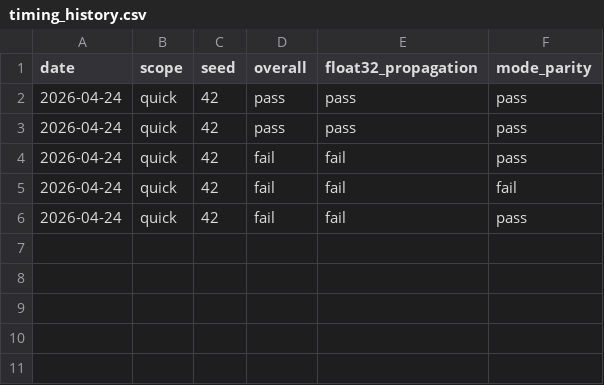
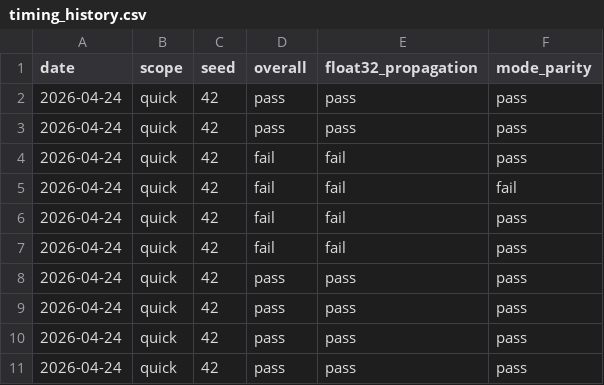
Before and after one commit to TahaKhanM/CitadelTerminal, a CSV file: algos/athena/sim/timing_history.csv, drawn as a sheet.

Commit message:
Fix: restore fp32 _round01 (the actual revert, not just the commit message)
Commit 0b535b6 claimed to restore fp32 _round01 but its diff landed
only in pathfinder.rs (wall-safe prewarm, unrelated work). The
DEMO-REGRESSION widening at pysim.py:111 survived and was making
test_float32_propagation fail.

This commit makes the file match the commit message that already
claimed to fix it. After the change:
  All 4 tests passed (round01/apply_damage/config specs/ranked
  replay propagation)

```diff
--- a/algos/athena/sim/timing_history.csv
+++ b/algos/athena/sim/timing_history.csv
@@ -6 +6,6 @@ date,scope,seed,overall,float32_propagation,mode_parity
 2026-04-24,quick,42,fail,fail,pass
+2026-04-24,quick,42,fail,fail,pass
+2026-04-24,quick,42,pass,pass,pass
+2026-04-24,quick,42,pass,pass,pass
+2026-04-24,quick,42,pass,pass,pass
+2026-04-24,quick,42,pass,pass,pass
```
Also changed, not shown: 2 other files.
